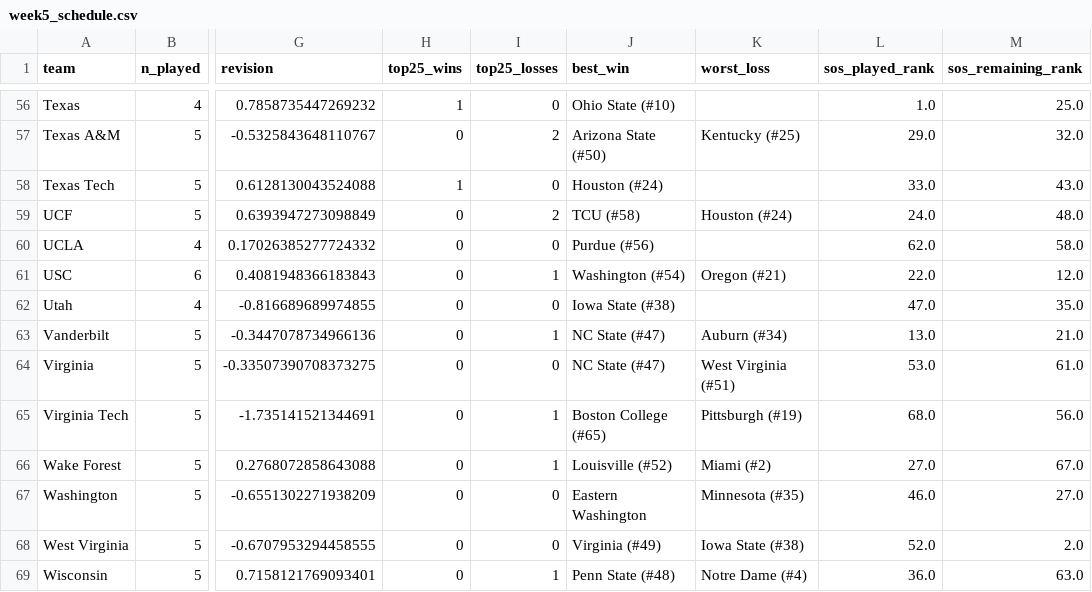
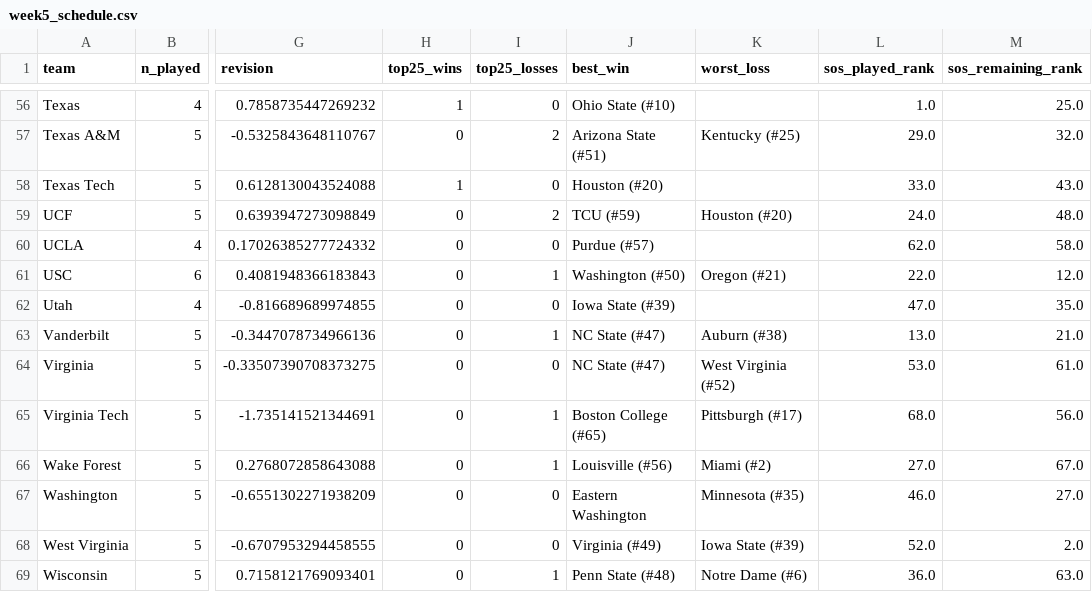
Before and after one commit to IrwinJam/cfb-ranking, a CSV file: outputs/2026/week5_schedule.csv, drawn as a sheet; only a part is shown, gaps mark what is left out; the diff covers the shown part only; the diff names each change by its address in the sheet, - before the commit and + after, or states it on an @@ line.

```diff
--- a/outputs/2026/week5_schedule.csv
+++ b/outputs/2026/week5_schedule.csv
-J57 (best_win): Arizona State (#50)
+J57 (best_win): Arizona State (#51)
-J58 (best_win): Houston (#24)
+J58 (best_win): Houston (#20)
-J59 (best_win): TCU (#58)
+J59 (best_win): TCU (#59)
-K59 (worst_loss): Houston (#24)
+K59 (worst_loss): Houston (#20)
-J60 (best_win): Purdue (#56)
+J60 (best_win): Purdue (#57)
-J61 (best_win): Washington (#54)
+J61 (best_win): Washington (#50)
-J62 (best_win): Iowa State (#38)
+J62 (best_win): Iowa State (#39)
-K63 (worst_loss): Auburn (#34)
+K63 (worst_loss): Auburn (#38)
-K64 (worst_loss): West Virginia (#51)
+K64 (worst_loss): West Virginia (#52)
-K65 (worst_loss): Pittsburgh (#19)
+K65 (worst_loss): Pittsburgh (#17)
-J66 (best_win): Louisville (#52)
+J66 (best_win): Louisville (#56)
-K68 (worst_loss): Iowa State (#38)
+K68 (worst_loss): Iowa State (#39)
-K69 (worst_loss): Notre Dame (#4)
+K69 (worst_loss): Notre Dame (#6)
```
Also changed, not shown: 62 edited cells elsewhere in this file, outputs/2026/week1_aapr.csv, outputs/2026/week2_aapr.csv, 14 other files.
